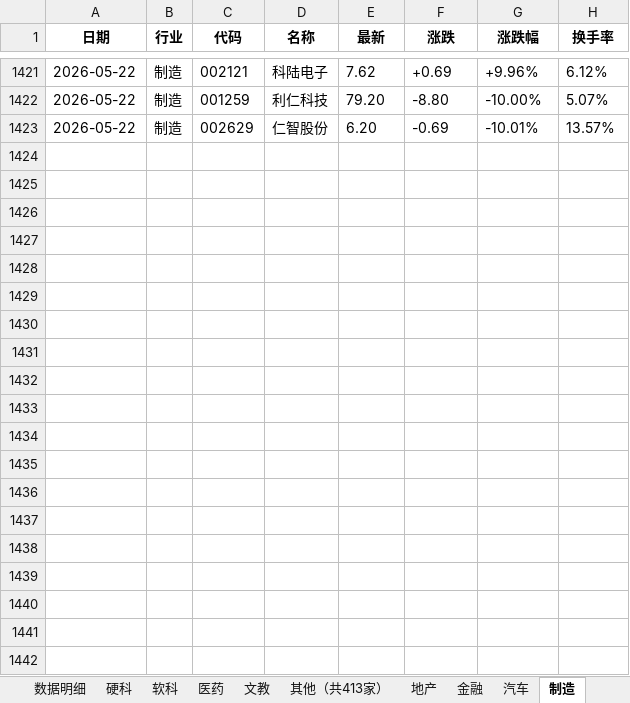
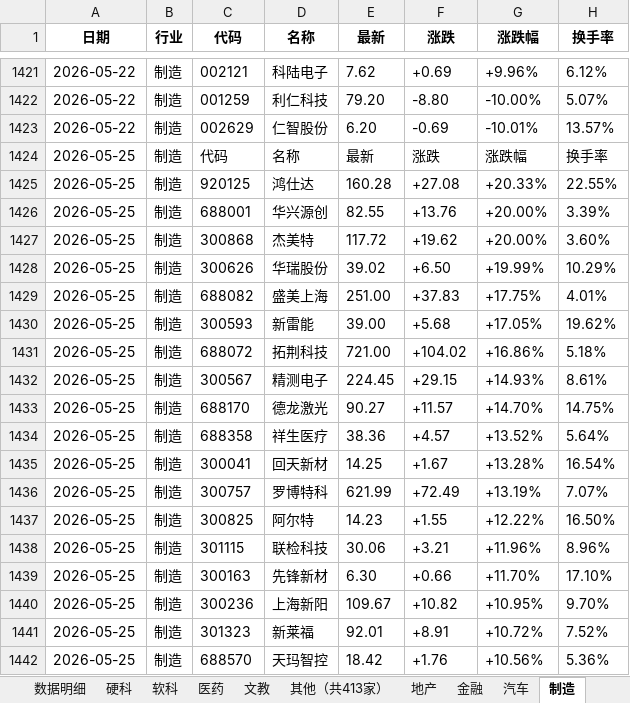
Before and after one commit to Haaasan888/fetch_data, an Excel workbook: 行业涨跌停统计_每日追加.xlsx, sheet 制造, drawn as a sheet; only a part is shown, gaps mark what is left out; values as stored, in another font and other column widths than the file's, no borders; the diff covers the shown part only; the diff names each change by its address in the sheet, - before the commit and + after, or states it on an @@ line.

```diff
--- a/行业涨跌停统计_每日追加.xlsx (sheet 制造)
+++ b/行业涨跌停统计_每日追加.xlsx (sheet 制造)
+row 1424: 2026-05-25 | 制造 | 代码 | 名称 | 最新 | 涨跌 | 涨跌幅 | 换手率
+row 1425: 2026-05-25 | 制造 | 920125 | 鸿仕达 | 160.28 | +27.08 | +20.33% | 22.55%
+row 1426: 2026-05-25 | 制造 | 688001 | 华兴源创 | 82.55 | +13.76 | +20.00% | 3.39%
+row 1427: 2026-05-25 | 制造 | 300868 | 杰美特 | 117.72 | +19.62 | +20.00% | 3.60%
+row 1428: 2026-05-25 | 制造 | 300626 | 华瑞股份 | 39.02 | +6.50 | +19.99% | 10.29%
+row 1429: 2026-05-25 | 制造 | 688082 | 盛美上海 | 251.00 | +37.83 | +17.75% | 4.01%
+row 1430: 2026-05-25 | 制造 | 300593 | 新雷能 | 39.00 | +5.68 | +17.05% | 19.62%
+row 1431: 2026-05-25 | 制造 | 688072 | 拓荆科技 | 721.00 | +104.02 | +16.86% | 5.18%
+row 1432: 2026-05-25 | 制造 | 300567 | 精测电子 | 224.45 | +29.15 | +14.93% | 8.61%
+row 1433: 2026-05-25 | 制造 | 688170 | 德龙激光 | 90.27 | +11.57 | +14.70% | 14.75%
+row 1434: 2026-05-25 | 制造 | 688358 | 祥生医疗 | 38.36 | +4.57 | +13.52% | 5.64%
+row 1435: 2026-05-25 | 制造 | 300041 | 回天新材 | 14.25 | +1.67 | +13.28% | 16.54%
+row 1436: 2026-05-25 | 制造 | 300757 | 罗博特科 | 621.99 | +72.49 | +13.19% | 7.07%
+row 1437: 2026-05-25 | 制造 | 300825 | 阿尔特 | 14.23 | +1.55 | +12.22% | 16.50%
+row 1438: 2026-05-25 | 制造 | 301115 | 联检科技 | 30.06 | +3.21 | +11.96% | 8.96%
+row 1439: 2026-05-25 | 制造 | 300163 | 先锋新材 | 6.30 | +0.66 | +11.70% | 17.10%
+row 1440: 2026-05-25 | 制造 | 300236 | 上海新阳 | 109.67 | +10.82 | +10.95% | 9.70%
+row 1441: 2026-05-25 | 制造 | 301323 | 新莱福 | 92.01 | +8.91 | +10.72% | 7.52%
+row 1442: 2026-05-25 | 制造 | 688570 | 天玛智控 | 18.42 | +1.76 | +10.56% | 5.36%
```
Also changed, not shown: 50 added rows elsewhere in this sheet, sheet 数据明细, sheet 硬科, sheet 行业涨跌排行, sheet 资源, sheet 软科, sheet 地产, 9 more sheets.
